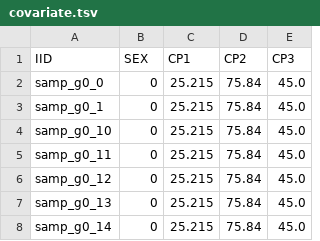
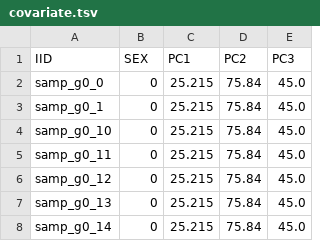
Before and after one commit to Pa-Tou/stoat, a TSV file: data/binary/covariate.tsv, drawn as a sheet; only a part is shown.

```diff
--- a/data/binary/covariate.tsv
+++ b/data/binary/covariate.tsv
@@ -1,2 +1,2 @@
-IID	SEX	CP1	CP2	CP3
+IID	SEX	PC1	PC2	PC3
 samp_g0_0	0	25.215	75.84	45.0
```
Also changed, not shown: data/eqtl/covariate.tsv, data/quantitative/covariate.tsv, 11 other files.
